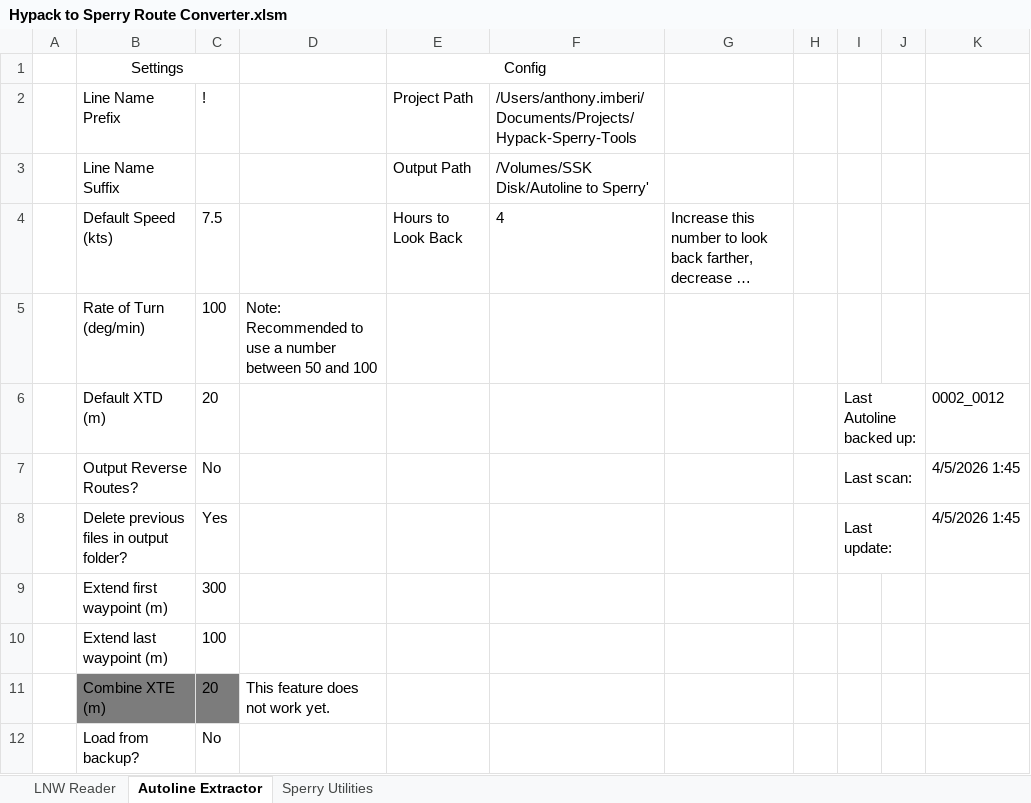
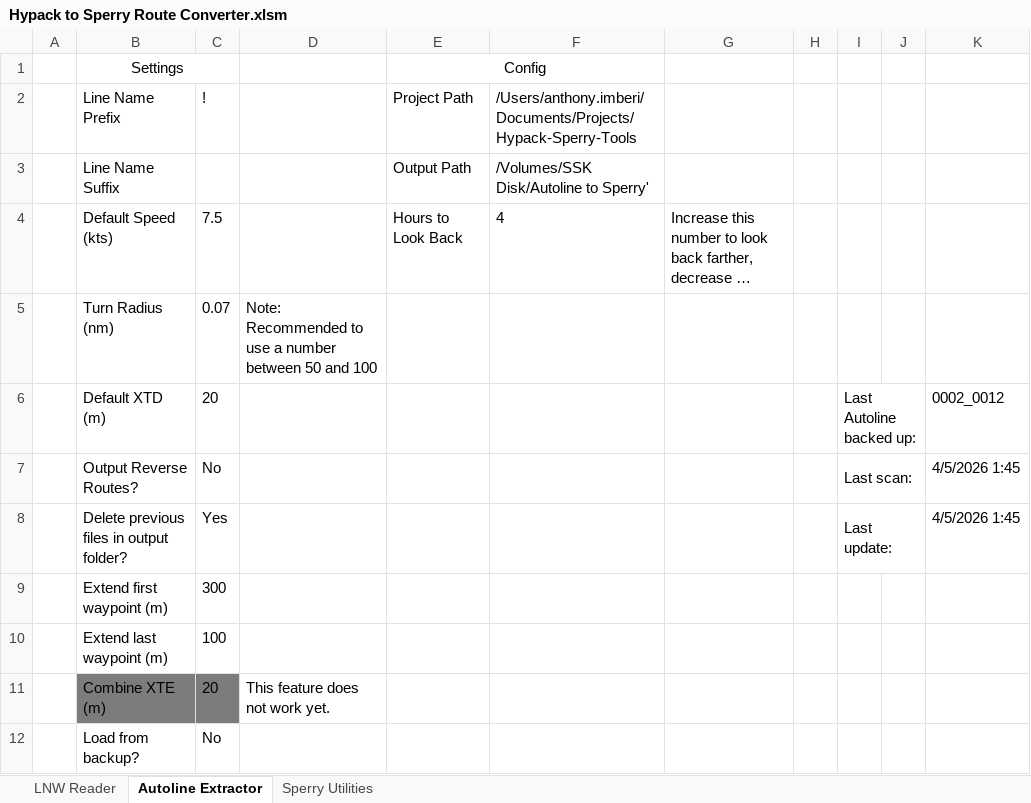
Before and after one commit to sky7prx/Hypack-Sperry-Tools, an Excel workbook: Hypack to Sperry Route Converter.xlsm, sheet Autoline Extractor, drawn as a sheet; long unchanged cells end in …; values as stored, in another font and other column widths than the file's, no borders; charts and pictures and conditional formats not drawn; removed rows and columns are numbered as before the commit, all else as after; the diff names each change by its address in the sheet, - before the commit and + after, or states it on an @@ line.

Commit message:
Enhance readLnw to include turn radius calculation and update related logic

```diff
--- a/Hypack to Sperry Route Converter.xlsm (sheet Autoline Extractor)
+++ b/Hypack to Sperry Route Converter.xlsm (sheet Autoline Extractor)
-row 5:  | Rate of Turn (deg/min) | 100 | Note: Recommended to use a number between 50 and 100
+row 5:  | Turn Radius (nm) | 0.07 | Note: Recommended to use a number between 50 and 100
```
Also changed, not shown: sheet LNW Reader, 1 other file.
